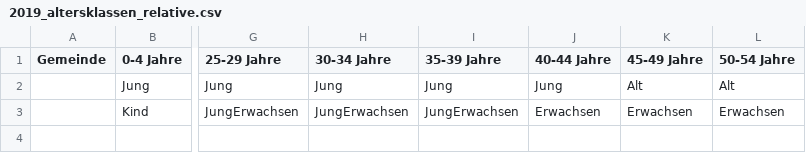
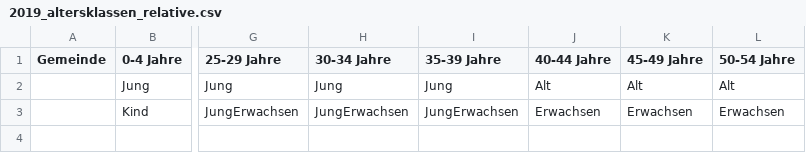
Before and after one commit to jonas-blum/ihech, a CSV file: frontend/public/2019_altersklassen_relative.csv, drawn as a sheet; only a part is shown, gaps mark what is left out; the diff names each change by its address in the sheet, - before the commit and + after, or states it on an @@ line.

```diff
--- a/frontend/public/2019_altersklassen_relative.csv
+++ b/frontend/public/2019_altersklassen_relative.csv
-J2 (40-44 Jahre): Jung
+J2 (40-44 Jahre): Alt
```
Also changed, not shown: 2 other files.
